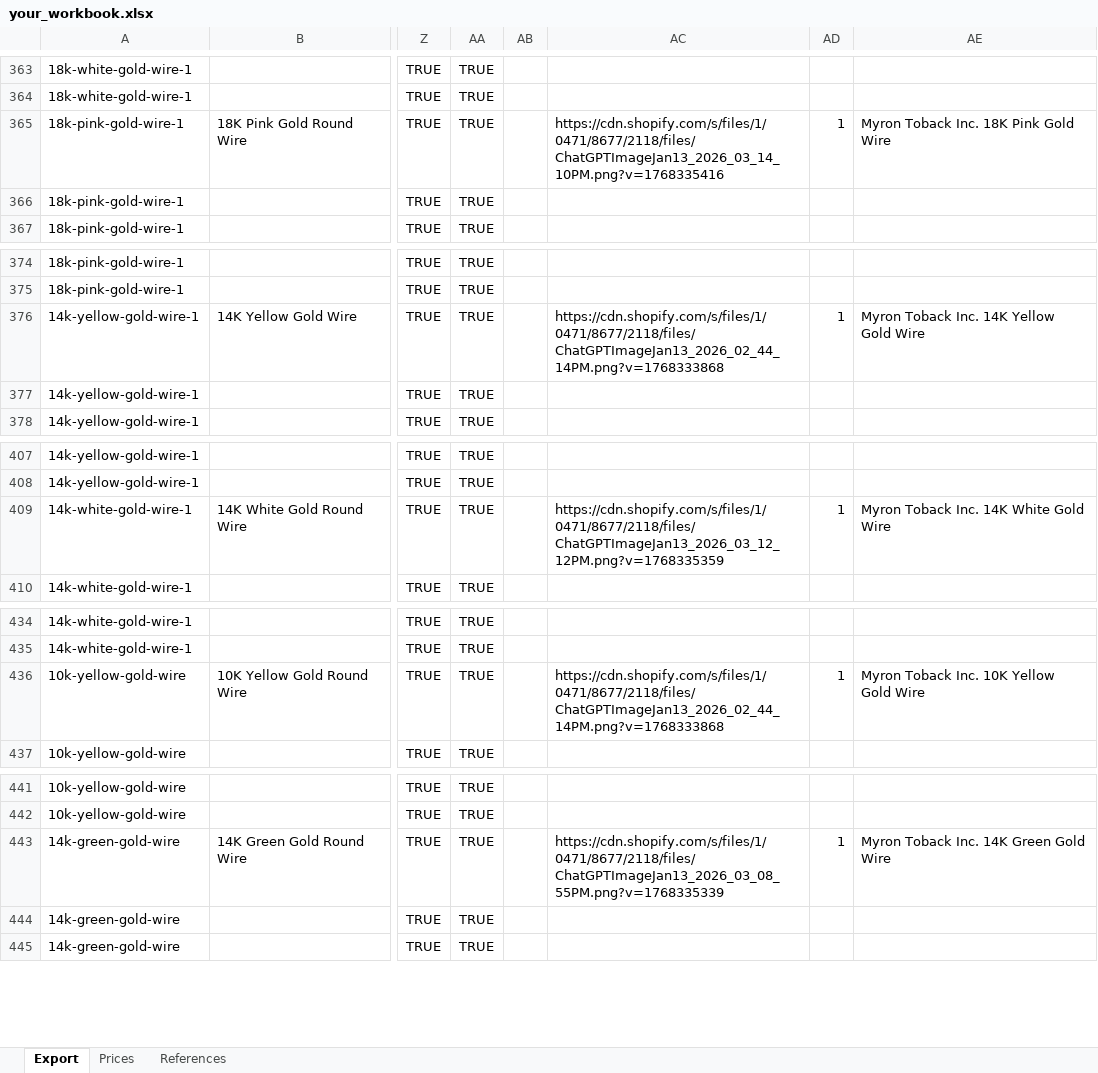
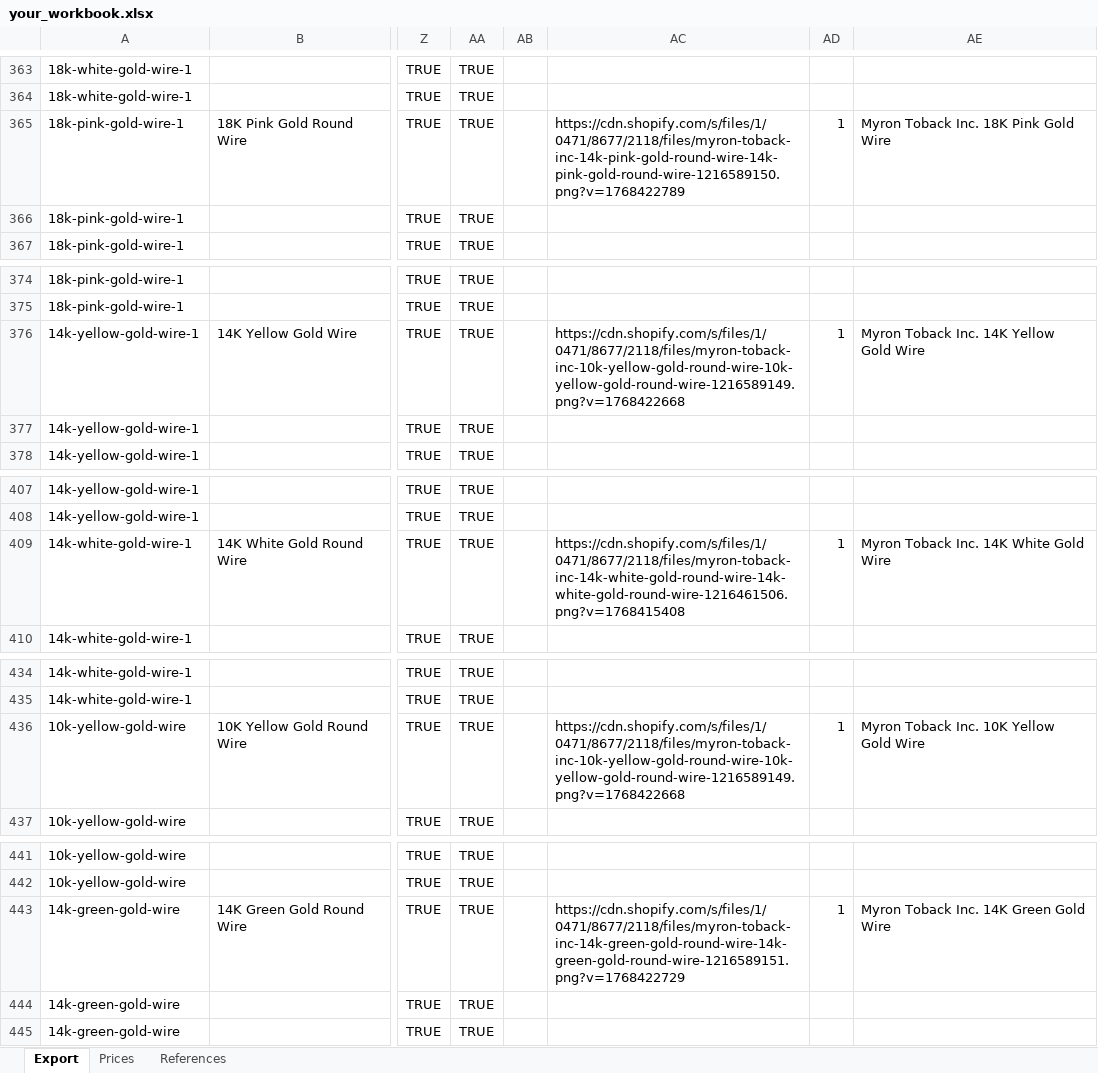
Before and after one commit to davidluisklein/wire-price-change, an Excel workbook: your_workbook.xlsx, sheet Export, drawn as a sheet; only a part is shown, gaps mark what is left out; values as stored, in another font and other column widths than the file's, no borders; the diff covers the shown part only; the diff names each change by its address in the sheet, - before the commit and + after, or states it on an @@ line.

```diff
--- a/your_workbook.xlsx (sheet Export)
+++ b/your_workbook.xlsx (sheet Export)
-AC365: https://cdn.shopify.com/s/files/1/0471/8677/2118/files/ChatGPTImageJan13_2026_03_14_10PM.png?v=1768335416
+AC365: https://cdn.shopify.com/s/files/1/0471/8677/2118/files/myron-toback-inc-14k-pink-gold-round-wire-14k-pink-gold-round-wire-1216589150.png?v=1768422789
-AC376: https://cdn.shopify.com/s/files/1/0471/8677/2118/files/ChatGPTImageJan13_2026_02_44_14PM.png?v=1768333868
+AC376: https://cdn.shopify.com/s/files/1/0471/8677/2118/files/myron-toback-inc-10k-yellow-gold-round-wire-10k-yellow-gold-round-wire-1216589149.png?v=1768422668
-AC409: https://cdn.shopify.com/s/files/1/0471/8677/2118/files/ChatGPTImageJan13_2026_03_12_12PM.png?v=1768335359
+AC409: https://cdn.shopify.com/s/files/1/0471/8677/2118/files/myron-toback-inc-14k-white-gold-round-wire-14k-white-gold-round-wire-1216461506.png?v=1768415408
-AC436: https://cdn.shopify.com/s/files/1/0471/8677/2118/files/ChatGPTImageJan13_2026_02_44_14PM.png?v=1768333868
+AC436: https://cdn.shopify.com/s/files/1/0471/8677/2118/files/myron-toback-inc-10k-yellow-gold-round-wire-10k-yellow-gold-round-wire-1216589149.png?v=1768422668
-AC443: https://cdn.shopify.com/s/files/1/0471/8677/2118/files/ChatGPTImageJan13_2026_03_08_55PM.png?v=1768335339
+AC443: https://cdn.shopify.com/s/files/1/0471/8677/2118/files/myron-toback-inc-14k-green-gold-round-wire-14k-green-gold-round-wire-1216589151.png?v=1768422729
```
Also changed, not shown: 12 edited cells elsewhere in this sheet.
